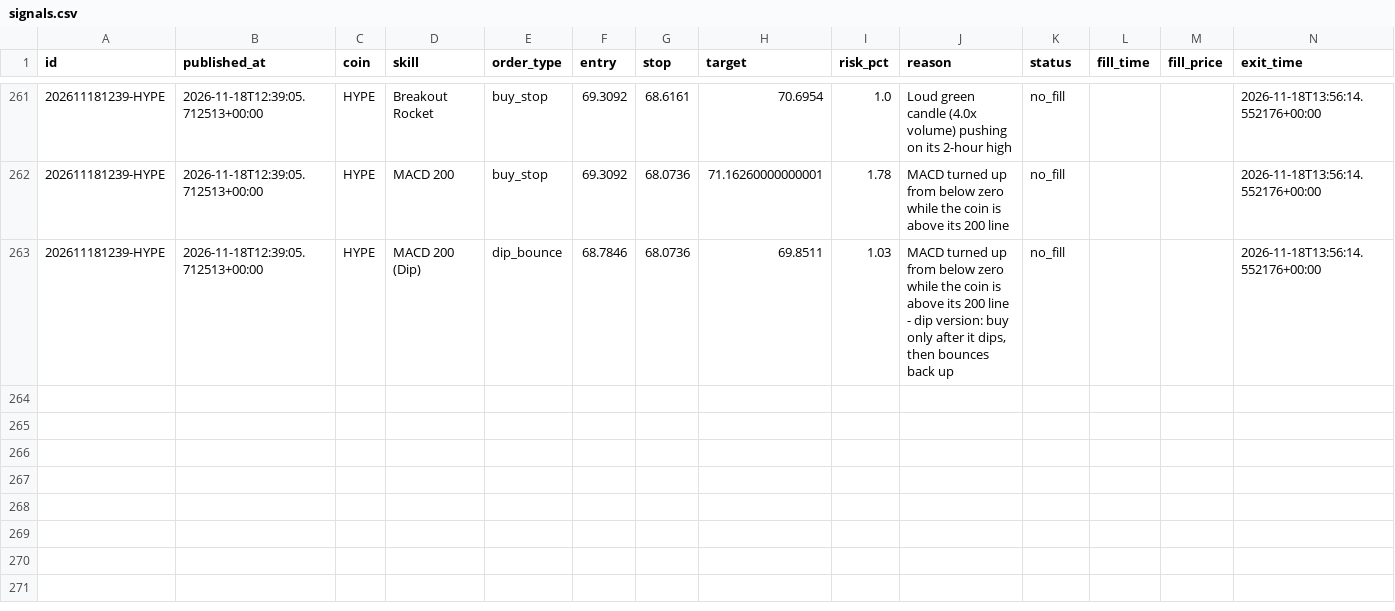
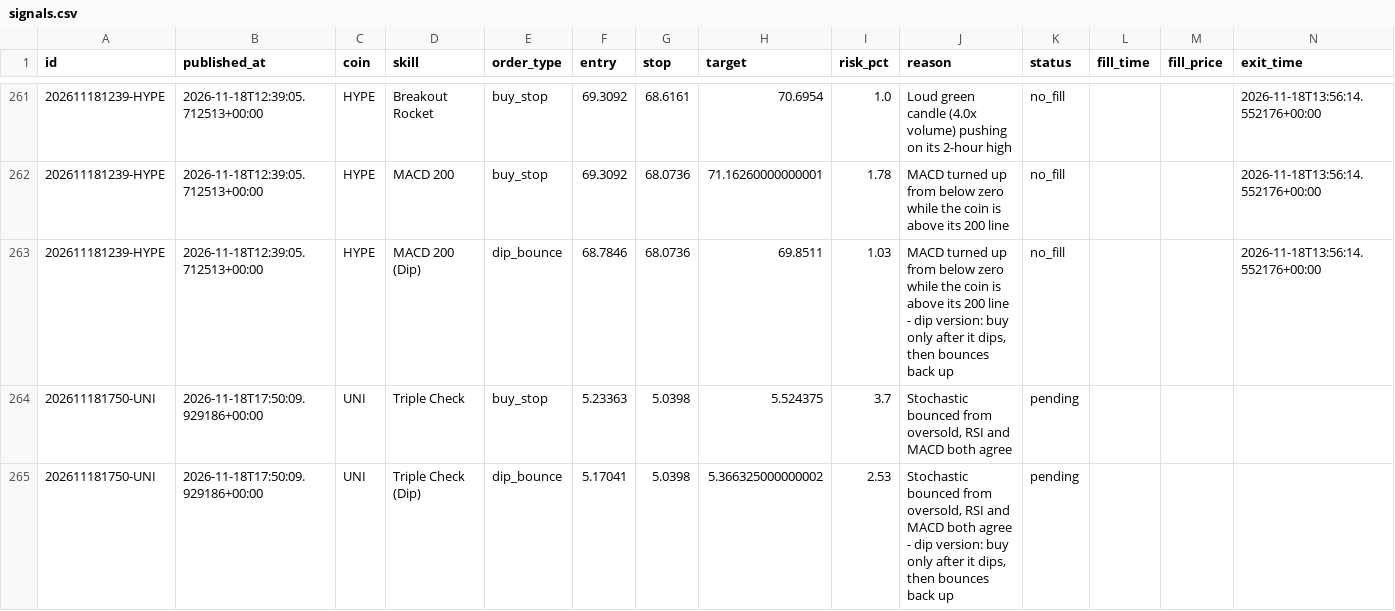
Before and after one commit to tauhid97/Crypto-Boss, a CSV file: data/signals.csv, drawn as a sheet; only a part is shown, gaps mark what is left out; rows hold the shown columns only; the diff names each change by its address in the sheet, - before the commit and + after, or states it on an @@ line.

```diff
--- a/data/signals.csv
+++ b/data/signals.csv
+row 264: 202611181750-UNI | 2026-11-18T17:50:09.929186+00:00 | UNI | Triple Check | buy_stop | 5.23363 | 5.0398 | 5.524375 | 3.7 | Stochastic bounced from oversold, RSI and MACD both agree | pending
+row 265: 202611181750-UNI | 2026-11-18T17:50:09.929186+00:00 | UNI | Triple Check (Dip) | dip_bounce | 5.17041 | 5.0398 | 5.366325000000002 | 2.53 | Stochastic bounced from oversold, RSI and MACD both agree - dip version: buy only after it dips, then bounces back up | pending
```
Also changed, not shown: 1 other file.
